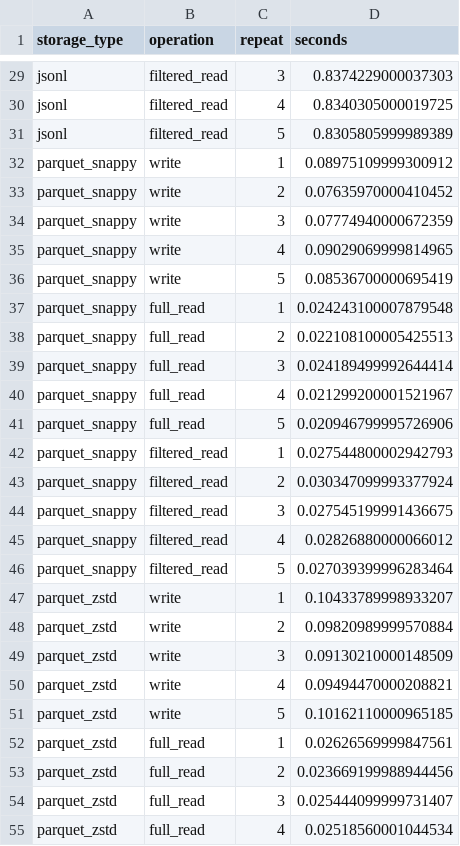
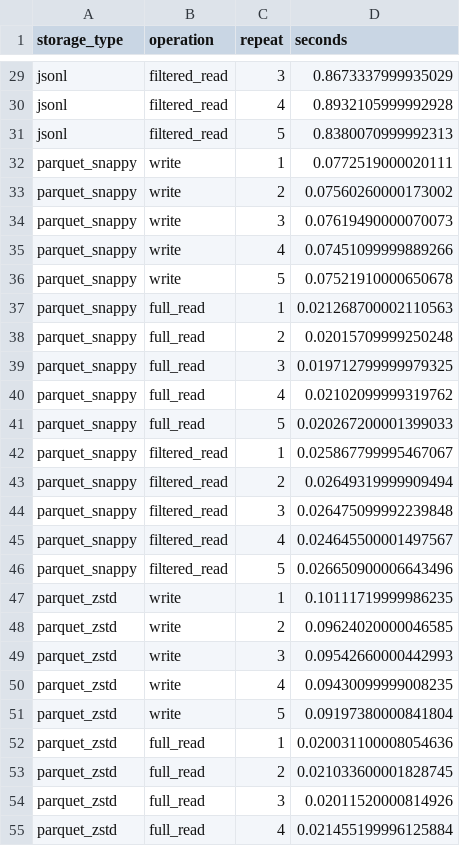
Before and after one commit to rleutncsf/DSS150P_Lab03_Querijero_ElijahBradley, a CSV file: evidence/benchmark_raw_timings.csv, drawn as a sheet; only a part is shown, gaps mark what is left out; the diff covers the shown part only; the diff names each change by its address in the sheet, - before the commit and + after, or states it on an @@ line.

```diff
--- a/evidence/benchmark_raw_timings.csv
+++ b/evidence/benchmark_raw_timings.csv
-D29 (seconds): 0.8374229000037303
+D29 (seconds): 0.8673337999935029
-D30 (seconds): 0.8340305000019725
+D30 (seconds): 0.8932105999992928
-D31 (seconds): 0.8305805999989389
+D31 (seconds): 0.8380070999992313
-D32 (seconds): 0.08975109999300912
+D32 (seconds): 0.0772519000020111
-D33 (seconds): 0.07635970000410452
+D33 (seconds): 0.07560260000173002
-D34 (seconds): 0.07774940000672359
+D34 (seconds): 0.07619490000070073
-D35 (seconds): 0.09029069999814965
+D35 (seconds): 0.07451099999889266
-D36 (seconds): 0.08536700000695419
+D36 (seconds): 0.07521910000650678
-D37 (seconds): 0.024243100007879548
+D37 (seconds): 0.021268700002110563
-D38 (seconds): 0.022108100005425513
+D38 (seconds): 0.02015709999250248
-D39 (seconds): 0.024189499992644414
+D39 (seconds): 0.019712799999979325
-D40 (seconds): 0.021299200001521967
+D40 (seconds): 0.02102099999319762
-D41 (seconds): 0.020946799995726906
+D41 (seconds): 0.020267200001399033
-D42 (seconds): 0.027544800002942793
+D42 (seconds): 0.025867799995467067
-D43 (seconds): 0.030347099993377924
+D43 (seconds): 0.02649319999909494
-D44 (seconds): 0.027545199991436675
+D44 (seconds): 0.026475099992239848
-D45 (seconds): 0.02826880000066012
+D45 (seconds): 0.024645500001497567
-D46 (seconds): 0.027039399996283464
+D46 (seconds): 0.026650900006643496
-D47 (seconds): 0.10433789998933207
+D47 (seconds): 0.10111719999986235
-D48 (seconds): 0.09820989999570884
+D48 (seconds): 0.09624020000046585
-D49 (seconds): 0.09130210000148509
+D49 (seconds): 0.09542660000442993
-D50 (seconds): 0.09494470000208821
+D50 (seconds): 0.09430099999008235
-D51 (seconds): 0.10162110000965185
+D51 (seconds): 0.09197380000841804
-D52 (seconds): 0.02626569999847561
+D52 (seconds): 0.020031100008054636
-D53 (seconds): 0.023669199988944456
+D53 (seconds): 0.021033600001828745
-D54 (seconds): 0.025444099999731407
+D54 (seconds): 0.02011520000814926
-D55 (seconds): 0.02518560001044534
+D55 (seconds): 0.021455199996125884
```
Also changed, not shown: 63 edited cells elsewhere in this file, evidence/benchmark_results.csv, 9 other files.
